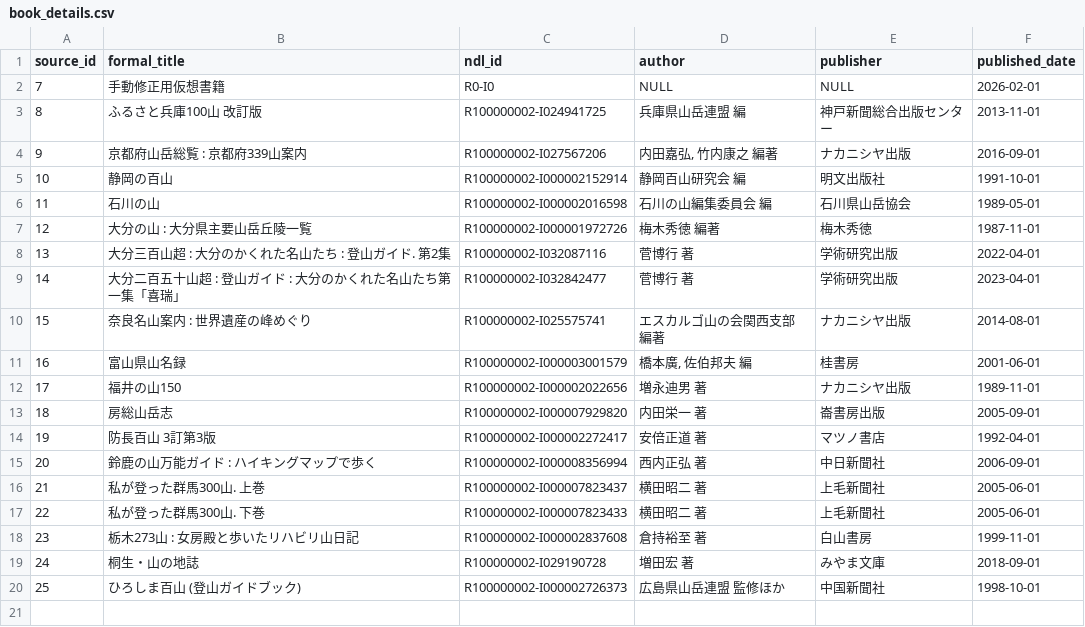
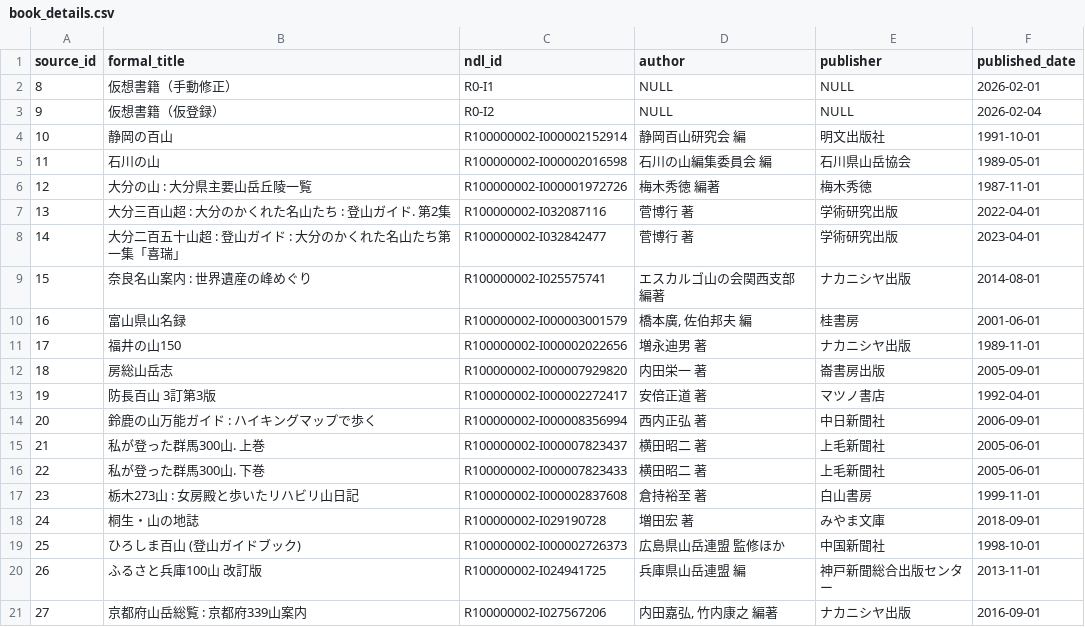
Before and after one commit to yama-db/core, a CSV file: data_sources/book/raw/book_details.csv, drawn as a sheet; the diff names each change by its address in the sheet, - before the commit and + after, or states it on an @@ line.

```diff
--- a/data_sources/book/raw/book_details.csv
+++ b/data_sources/book/raw/book_details.csv
@@ column A (source_id) renumbered in row 2 @@
-B2 (formal_title): 手動修正用仮想書籍
+B2 (formal_title): 仮想書籍（手動修正）
-C2 (ndl_id): R0-I0
+C2 (ndl_id): R0-I1
+row 3: 9 | 仮想書籍（仮登録） | R0-I2 | NULL | NULL | 2026-02-04
@@ row 3 moved to row 20: 26 @@
@@ row 4 moved to row 21: 27 @@
```
Also changed, not shown: data_sources/book/raw/digital_service_details.csv, data_sources/book/raw/information_sources.csv, 38 other files.
